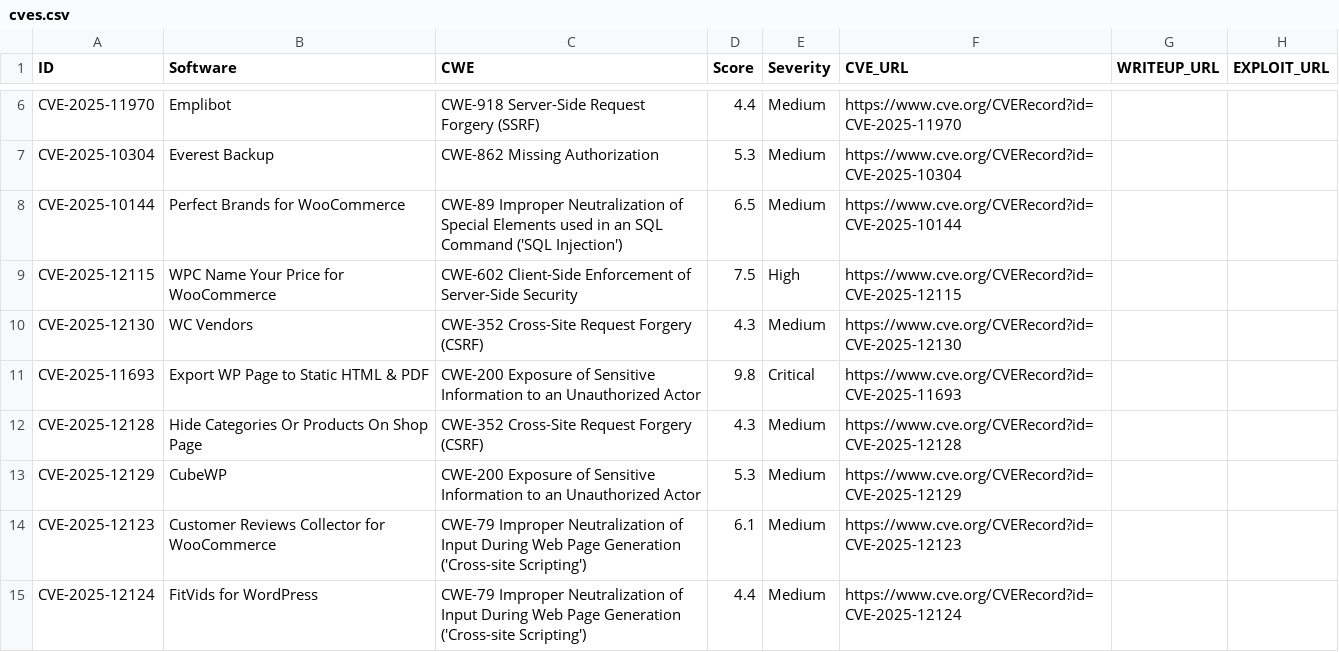
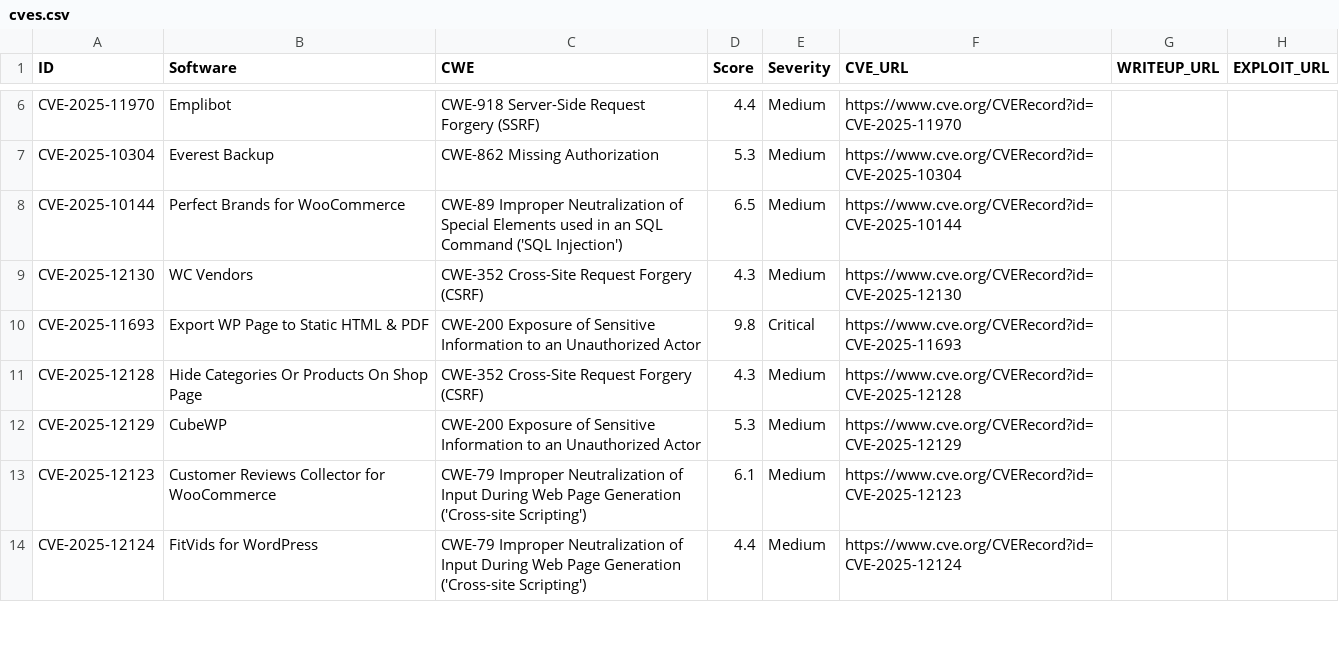
Before and after one commit to jFriedli/jFriedli.github.io, a CSV file: cves.csv, drawn as a sheet; only a part is shown, gaps mark what is left out.

Commit message:
Update cves.csv

```diff
--- a/cves.csv
+++ b/cves.csv
@@ -8,3 +8,2 @@ CVE-2025-10304,Everest Backup,CWE-862 Missing Authorization,5.3,Medium,https://w
 CVE-2025-10144,Perfect Brands for WooCommerce,CWE-89 Improper Neutralization of Special Elements used in an SQL Command ('SQL Injection'),6.5,Medium,https://www.cve.org/CVERecord?id=CVE-2025-10144,,
-CVE-2025-12115,WPC Name Your Price for WooCommerce,CWE-602 Client-Side Enforcement of Server-Side Security,7.5,High,https://www.cve.org/CVERecord?id=CVE-2025-12115,,
 CVE-2025-12130,WC Vendors,CWE-352 Cross-Site Request Forgery (CSRF),4.3,Medium,https://www.cve.org/CVERecord?id=CVE-2025-12130,,
```
